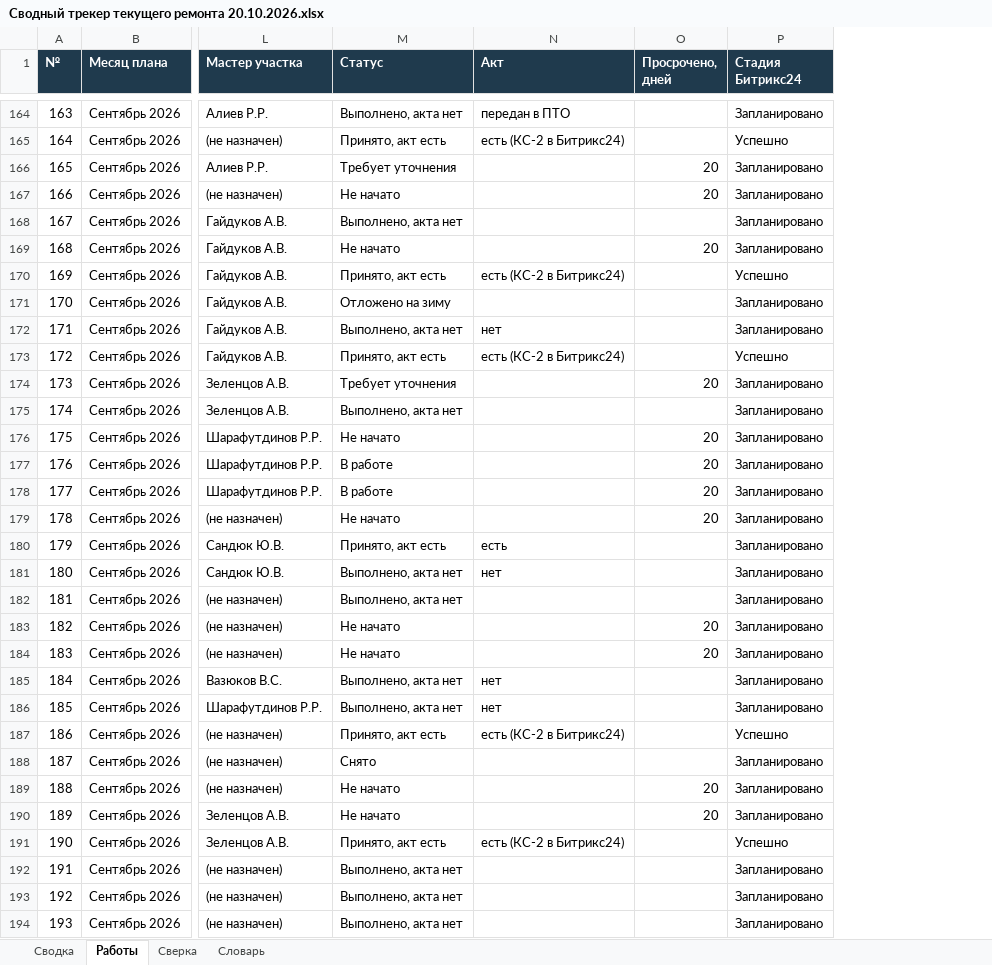
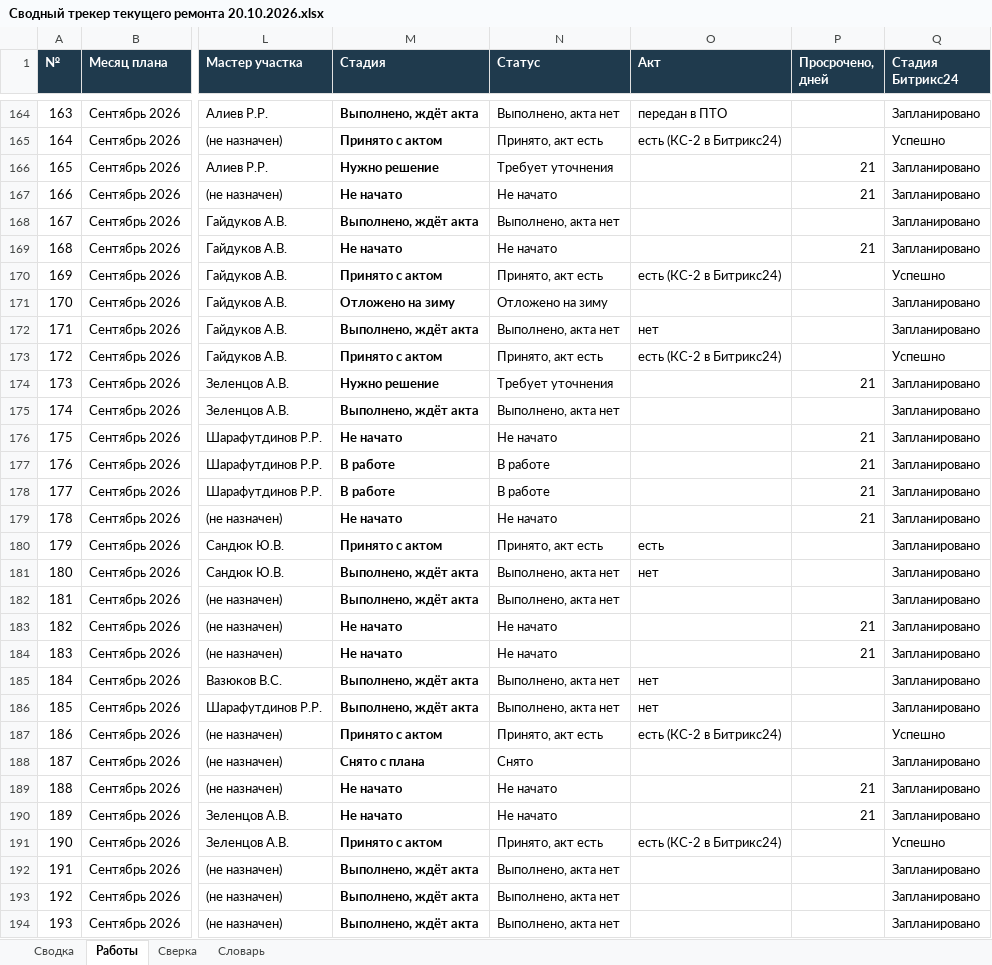
Before and after one commit to 4gshak-crypto/-, an Excel workbook: reports/Сводный трекер текущего ремонта 20.10.2026.xlsx, sheet Работы, drawn as a sheet; only a part is shown, gaps mark what is left out; values as stored, in another font and other column widths than the file's, no borders; charts and pictures and conditional formats not drawn; addresses are those after the commit; the diff covers the shown part only; the diff names each change by its address in the sheet, - before the commit and + after, or states it on an @@ line.

```diff
--- a/reports/Сводный трекер текущего ремонта 20.10.2026.xlsx (sheet Работы)
+++ b/reports/Сводный трекер текущего ремонта 20.10.2026.xlsx (sheet Работы)
+column M (Стадия), rows 164-194: Выполнено, ждёт акта | Принято с актом | Нужно решение | Не начато | Выполнено, ждёт акта | Не начато | Принято с актом | Отложено на зиму | Выполнено, ждёт акта | Принято с актом | Нужно решение | Выполнено, ждёт акта | Не начато | В работе | В работе | Не начато | Принято с актом | Выполнено, ждёт акта | Выполнено, ждёт акта | Не начато | Не начато | Выполнено, ждёт акта | Выполнено, ждёт акта | Принято с актом | Снято с плана | Не начато | Не начато | Принято с актом | Выполнено, ждёт акта | Выполнено, ждёт акта | Выполнено, ждёт акта
-P166:P167 (Просрочено, дней): 20
+P166:P167 (Просрочено, дней): 21
-P169 (Просрочено, дней): 20
+P169 (Просрочено, дней): 21
-P174 (Просрочено, дней): 20
+P174 (Просрочено, дней): 21
-P176:P179 (Просрочено, дней): 20
+P176:P179 (Просрочено, дней): 21
-P183:P184 (Просрочено, дней): 20
+P183:P184 (Просрочено, дней): 21
-P189:P190 (Просрочено, дней): 20
+P189:P190 (Просрочено, дней): 21
```
Also changed, not shown: 95 edited cells elsewhere in this sheet, sheet Сводка, sheet Словарь, formulas that keep their value, reports/Вопросы для трекера 20.10.2026.xlsx, 7 other files.
